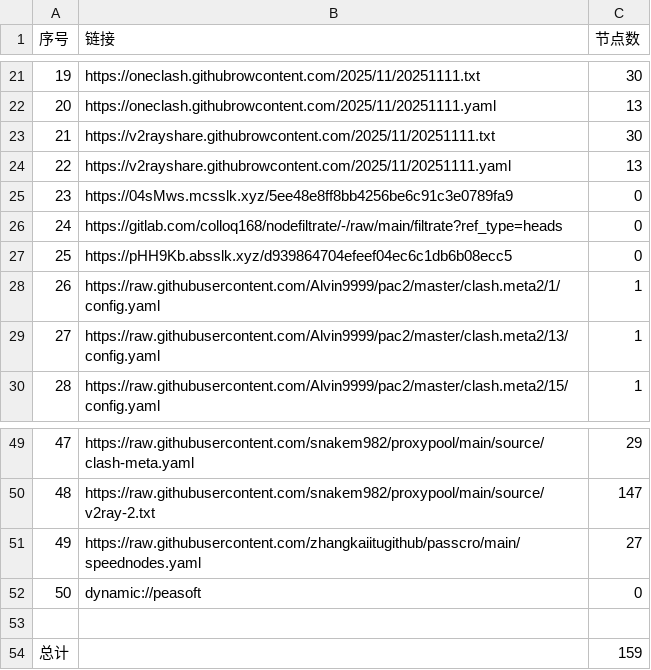
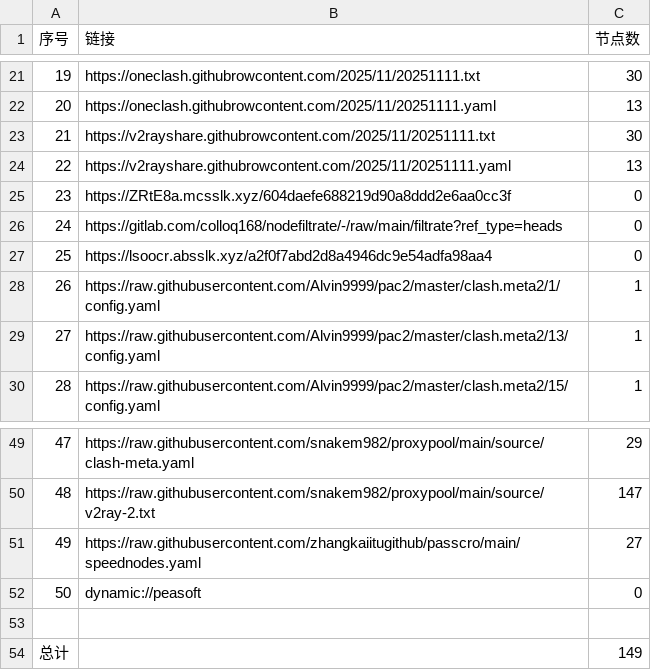
Before and after one commit to eshao731/AutoMergePublicNodes, a CSV file: list_result.csv, drawn as a sheet; only a part is shown, gaps mark what is left out.

```diff
--- a/list_result.csv
+++ b/list_result.csv
@@ -24,5 +24,5 @@
 22,https://v2rayshare.githubrowcontent.com/2025/11/20251111.yaml,13
-23,https://04sMws.mcsslk.xyz/5ee48e8ff8bb4256be6c91c3e0789fa9,0
+23,https://ZRtE8a.mcsslk.xyz/604daefe688219d90a8ddd2e6aa0cc3f,0
 24,https://gitlab.com/colloq168/nodefiltrate/-/raw/main/filtrate?ref_type=heads,0
-25,https://pHH9Kb.absslk.xyz/d939864704efeef04ec6c1db6b08ecc5,0
+25,https://lsoocr.absslk.xyz/a2f0f7abd2d8a4946dc9e54adfa98aa4,0
 26,https://raw.githubusercontent.com/Alvin9999/pac2/master/clash.meta2/1/config.yaml,1
@@ -53,2 +53,2 @@
 
-总计,,159
+总计,,149
```
Also changed, not shown: 17 other files.
